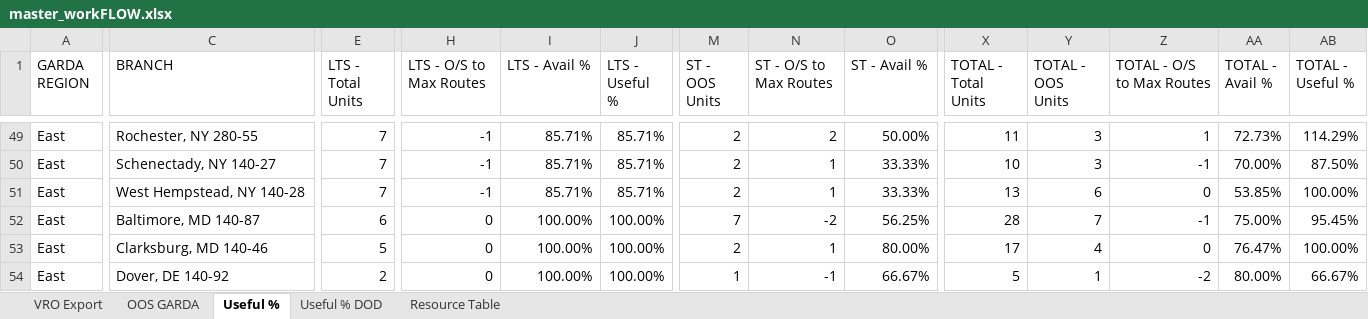
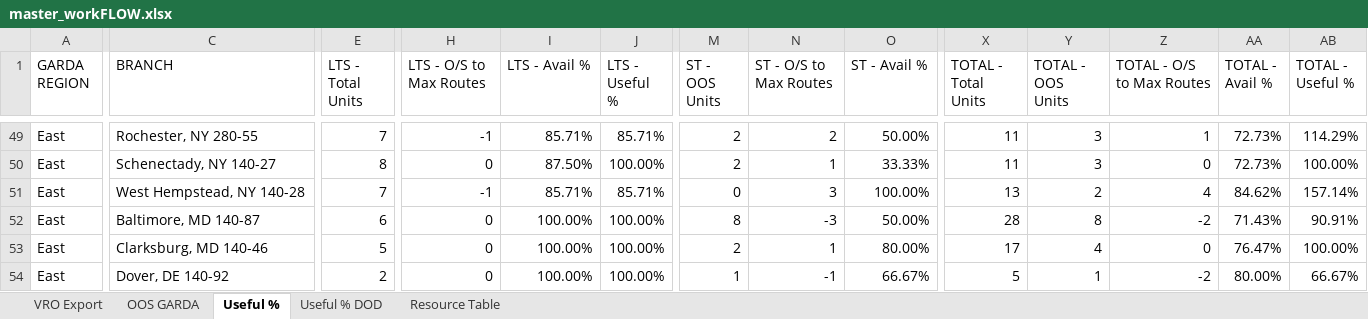
Before and after one commit to nmaysonet/workFLOW, an Excel workbook: master_workFLOW.xlsx, sheet Useful %, drawn as a sheet; only a part is shown, gaps mark what is left out; values as stored, in another font and other column widths than the file's, no borders; the diff covers the shown part only; the diff names each change by its address in the sheet, - before the commit and + after, or states it on an @@ line.

```diff
--- a/master_workFLOW.xlsx (sheet Useful %)
+++ b/master_workFLOW.xlsx (sheet Useful %)
-E50 (LTS - Total Units): 7
+E50 (LTS - Total Units): 8
-H50 (LTS - O/S to Max Routes): -1
+H50 (LTS - O/S to Max Routes): 0
-I50 (LTS - Avail %): 85.71%
+I50 (LTS - Avail %): 87.50%
-J50 (LTS - Useful %): 85.71%
+J50 (LTS - Useful %): 100.00%
-X50 (TOTAL - Total Units): 10
+X50 (TOTAL - Total Units): 11
-Z50 (TOTAL - O/S to Max Routes): -1
+Z50 (TOTAL - O/S to Max Routes): 0
-AA50 (TOTAL - Avail %): 70.00%
+AA50 (TOTAL - Avail %): 72.73%
-AB50 (TOTAL - Useful %): 87.50%
+AB50 (TOTAL - Useful %): 100.00%
-M51 (ST - OOS Units): 2
+M51 (ST - OOS Units): 0
-N51 (ST - O/S to Max Routes): 1
+N51 (ST - O/S to Max Routes): 3
-O51 (ST - Avail %): 33.33%
+O51 (ST - Avail %): 100.00%
-Y51 (TOTAL - OOS Units): 6
+Y51 (TOTAL - OOS Units): 2
-Z51 (TOTAL - O/S to Max Routes): 0
+Z51 (TOTAL - O/S to Max Routes): 4
-AA51 (TOTAL - Avail %): 53.85%
+AA51 (TOTAL - Avail %): 84.62%
-AB51 (TOTAL - Useful %): 100.00%
+AB51 (TOTAL - Useful %): 157.14%
-M52 (ST - OOS Units): 7
+M52 (ST - OOS Units): 8
-N52 (ST - O/S to Max Routes): -2
+N52 (ST - O/S to Max Routes): -3
-O52 (ST - Avail %): 56.25%
+O52 (ST - Avail %): 50.00%
-Y52 (TOTAL - OOS Units): 7
+Y52 (TOTAL - OOS Units): 8
-Z52 (TOTAL - O/S to Max Routes): -1
+Z52 (TOTAL - O/S to Max Routes): -2
-AA52 (TOTAL - Avail %): 75.00%
+AA52 (TOTAL - Avail %): 71.43%
-AB52 (TOTAL - Useful %): 95.45%
+AB52 (TOTAL - Useful %): 90.91%
```
Also changed, not shown: 1 added row, 1 removed row and 258 edited cells elsewhere in this sheet, sheet VRO Export, sheet OOS GARDA, sheet Useful % DOD, hidden cells.
